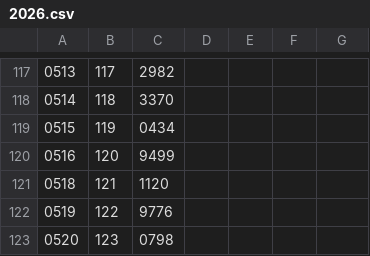
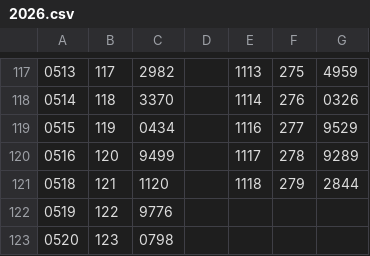
Before and after one commit to takmatsumoto1226/takmatsumoto, a CSV file: data/csv/4-star/2026.csv, drawn as a sheet; only a part is shown, gaps mark what is left out; the diff covers the shown part only.

```diff
--- a/data/csv/4-star/2026.csv
+++ b/data/csv/4-star/2026.csv
@@ -117,6 +117,6 @@
-0513,117,2982,,,,
-0514,118,3370,,,,
-0515,119,0434,,,,
-0516,120,9499,,,,
-0518,121,1120,,,,
+0513,117,2982,,1113,275,4959
+0514,118,3370,,1114,276,0326
+0515,119,0434,,1116,277,9529
+0516,120,9499,,1117,278,9289
+0518,121,1120,,1118,279,2844
 0519,122,9776,,,,
```
Also changed, not shown: 30 edited cells elsewhere in this file, data/csv/39-year/39-2026.csv, data/csv/49-year/49-2026.csv, 10 other files.
